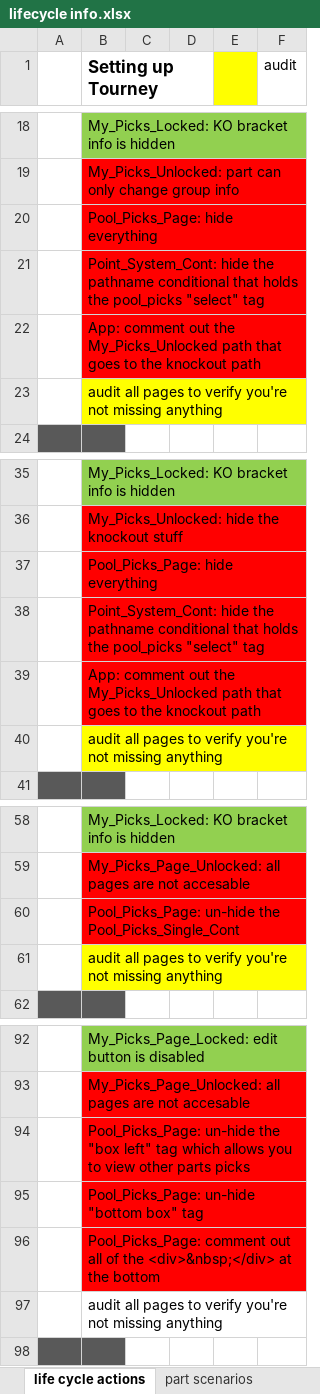
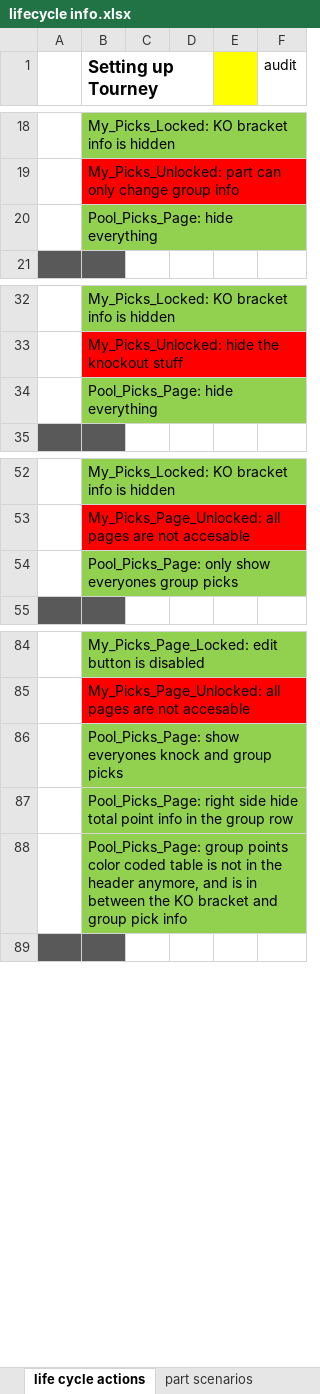
Before and after one commit to jpcollins19/world-cup-heroku, an Excel workbook: excel docs/lifecycle info.xlsx, sheet life cycle actions, drawn as a sheet; only a part is shown, gaps mark what is left out; values as stored, in another font and other column widths than the file's, no borders; removed rows and columns are numbered as before the commit, all else as after; the diff covers the shown part only; the diff names each change by its address in the sheet, - before the commit and + after, or states it on an @@ line.

```diff
--- a/excel docs/lifecycle info.xlsx (sheet life cycle actions)
+++ b/excel docs/lifecycle info.xlsx (sheet life cycle actions)
-B20 fill: #FF0000
+B20 fill: #92D050
-row 21:  | Point_System_Cont: hide the pathname conditional that holds the pool_picks "select" tag
-row 22:  | App: comment out the My_Picks_Unlocked path that goes to the knockout path
-row 23:  | audit all pages to verify you're not missing anything
-B34 fill: #FF0000
+B34 fill: #92D050
-row 38:  | Point_System_Cont: hide the pathname conditional that holds the pool_picks "select" tag
-row 39:  | App: comment out the My_Picks_Unlocked path that goes to the knockout path
-row 40:  | audit all pages to verify you're not missing anything
-B54 (Setting up Tourney): Pool_Picks_Page: un-hide the Pool_Picks_Single_Cont
+B54 (Setting up Tourney): Pool_Picks_Page: only show everyones group picks
-B54 fill: #FF0000
+B54 fill: #92D050
-row 61:  | audit all pages to verify you're not missing anything
-B86 (Setting up Tourney): Pool_Picks_Page: un-hide the "box left" tag which allows you to view other parts picks
+B86 (Setting up Tourney): Pool_Picks_Page: show everyones knock and group picks
-B86:B88 fill: #FF0000
+B86:B88 fill: #92D050
-B87 (Setting up Tourney): Pool_Picks_Page: un-hide "bottom box" tag
+B87 (Setting up Tourney): Pool_Picks_Page: right side hide total point info in the group row
-B88 (Setting up Tourney): Pool_Picks_Page: comment out all of the <div>&nbsp;</div> at the bottom
+B88 (Setting up Tourney): Pool_Picks_Page: group points color coded table is not in the header anymore, and is in between the KO bracket and group pick info
-row 97:  | audit all pages to verify you're not missing anything
```
Also changed, not shown: 1 removed row, 1 edited cell and cell formats elsewhere in this sheet, excel docs/java testing-audit info.xlsx, 31 other files.
